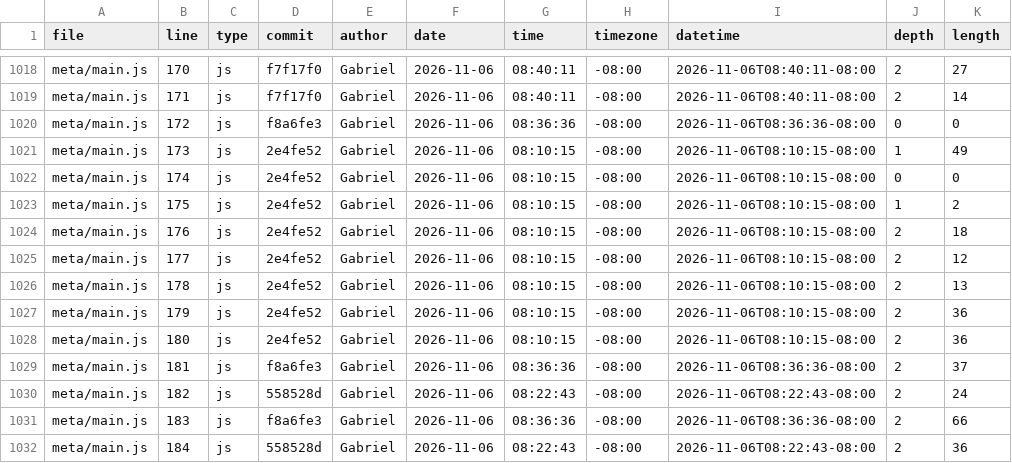
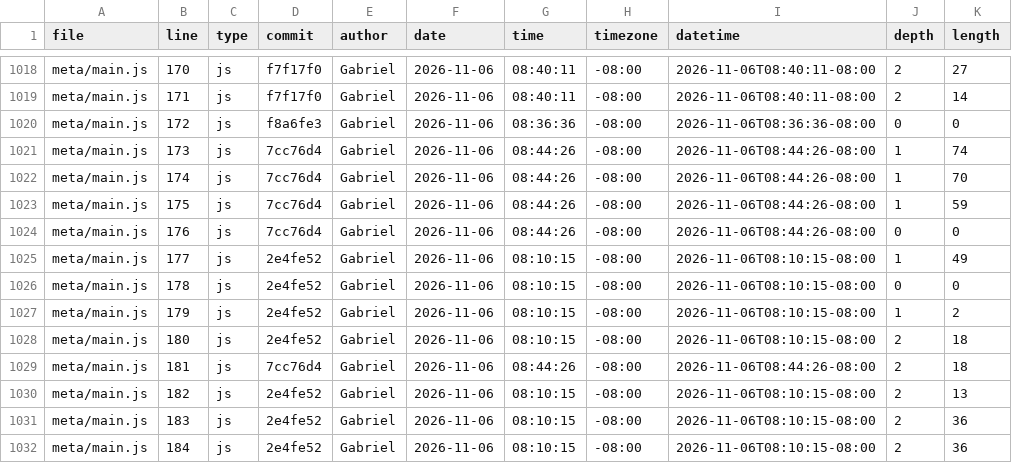
Before and after one commit to Gabriel04Perez/portfolio, a CSV file: meta/loc.csv, drawn as a sheet; only a part is shown, gaps mark what is left out; the diff covers the shown part only.

```diff
--- a/meta/loc.csv
+++ b/meta/loc.csv
@@ -1020,13 +1020,13 @@ meta/main.js,171,js,f7f17f0,Gabriel,2026-11-06,08:40:11,-08:00,2026-11-06T08:40:
 meta/main.js,172,js,f8a6fe3,Gabriel,2026-11-06,08:36:36,-08:00,2026-11-06T08:36:36-08:00,0,0
-meta/main.js,173,js,2e4fe52,Gabriel,2026-11-06,08:10:15,-08:00,2026-11-06T08:10:15-08:00,1,49
-meta/main.js,174,js,2e4fe52,Gabriel,2026-11-06,08:10:15,-08:00,2026-11-06T08:10:15-08:00,0,0
-meta/main.js,175,js,2e4fe52,Gabriel,2026-11-06,08:10:15,-08:00,2026-11-06T08:10:15-08:00,1,2
-meta/main.js,176,js,2e4fe52,Gabriel,2026-11-06,08:10:15,-08:00,2026-11-06T08:10:15-08:00,2,18
-meta/main.js,177,js,2e4fe52,Gabriel,2026-11-06,08:10:15,-08:00,2026-11-06T08:10:15-08:00,2,12
-meta/main.js,178,js,2e4fe52,Gabriel,2026-11-06,08:10:15,-08:00,2026-11-06T08:10:15-08:00,2,13
-meta/main.js,179,js,2e4fe52,Gabriel,2026-11-06,08:10:15,-08:00,2026-11-06T08:10:15-08:00,2,36
-meta/main.js,180,js,2e4fe52,Gabriel,2026-11-06,08:10:15,-08:00,2026-11-06T08:10:15-08:00,2,36
-meta/main.js,181,js,f8a6fe3,Gabriel,2026-11-06,08:36:36,-08:00,2026-11-06T08:36:36-08:00,2,37
-meta/main.js,182,js,558528d,Gabriel,2026-11-06,08:22:43,-08:00,2026-11-06T08:22:43-08:00,2,24
-meta/main.js,183,js,f8a6fe3,Gabriel,2026-11-06,08:36:36,-08:00,2026-11-06T08:36:36-08:00,2,66
-meta/main.js,184,js,558528d,Gabriel,2026-11-06,08:22:43,-08:00,2026-11-06T08:22:43-08:00,2,36
+meta/main.js,173,js,7cc76d4,Gabriel,2026-11-06,08:44:26,-08:00,2026-11-06T08:44:26-08:00,1,74
+meta/main.js,174,js,7cc76d4,Gabriel,2026-11-06,08:44:26,-08:00,2026-11-06T08:44:26-08:00,1,70
+meta/main.js,175,js,7cc76d4,Gabriel,2026-11-06,08:44:26,-08:00,2026-11-06T08:44:26-08:00,1,59
+meta/main.js,176,js,7cc76d4,Gabriel,2026-11-06,08:44:26,-08:00,2026-11-06T08:44:26-08:00,0,0
+meta/main.js,177,js,2e4fe52,Gabriel,2026-11-06,08:10:15,-08:00,2026-11-06T08:10:15-08:00,1,49
+meta/main.js,178,js,2e4fe52,Gabriel,2026-11-06,08:10:15,-08:00,2026-11-06T08:10:15-08:00,0,0
+meta/main.js,179,js,2e4fe52,Gabriel,2026-11-06,08:10:15,-08:00,2026-11-06T08:10:15-08:00,1,2
+meta/main.js,180,js,2e4fe52,Gabriel,2026-11-06,08:10:15,-08:00,2026-11-06T08:10:15-08:00,2,18
+meta/main.js,181,js,7cc76d4,Gabriel,2026-11-06,08:44:26,-08:00,2026-11-06T08:44:26-08:00,2,18
+meta/main.js,182,js,2e4fe52,Gabriel,2026-11-06,08:10:15,-08:00,2026-11-06T08:10:15-08:00,2,13
+meta/main.js,183,js,2e4fe52,Gabriel,2026-11-06,08:10:15,-08:00,2026-11-06T08:10:15-08:00,2,36
+meta/main.js,184,js,2e4fe52,Gabriel,2026-11-06,08:10:15,-08:00,2026-11-06T08:10:15-08:00,2,36
```
Also changed, not shown: 4 added rows and 109 edited cells elsewhere in this file, 1 other file.
